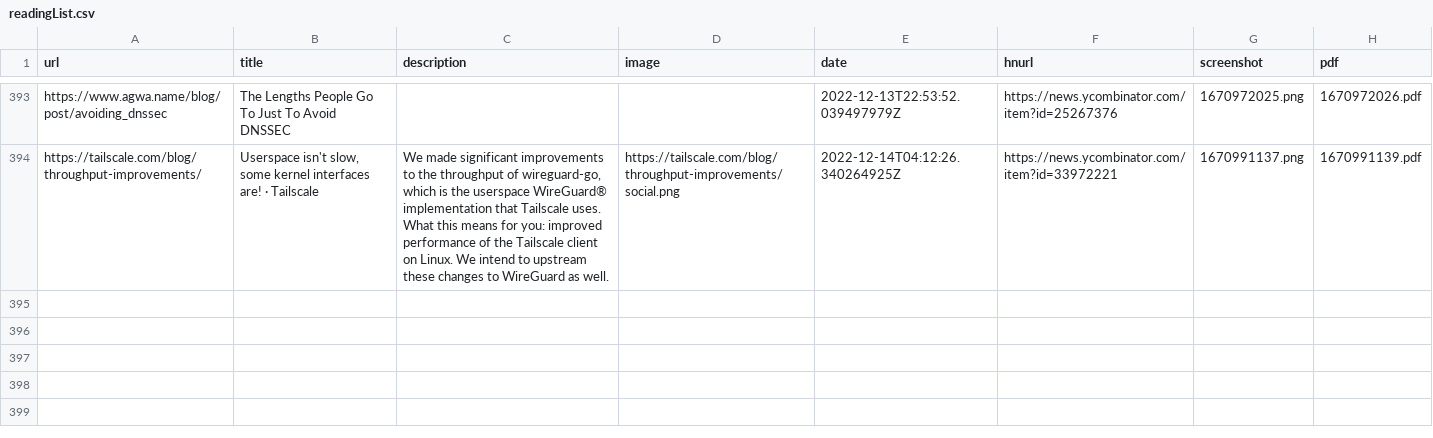
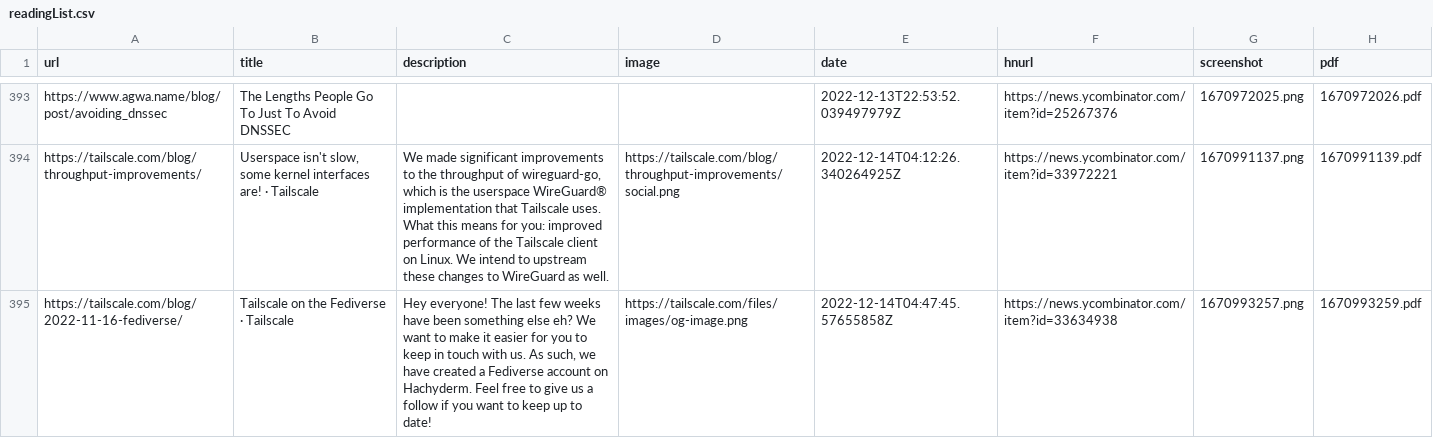
Before and after one commit to suryaatevellore/readingList, a CSV file: readingList.csv, drawn as a sheet; only a part is shown, gaps mark what is left out; the diff names each change by its address in the sheet, - before the commit and + after, or states it on an @@ line.

Commit message:
Automated reading list update on Wed Dec 14 04:47:46 UTC 2022

```diff
--- a/readingList.csv
+++ b/readingList.csv
+row 395: https://tailscale.com/blog/2022-11-16-fediverse/ | Tailscale on the Fediverse · Tailscale | Hey everyone! The last few weeks have been something else eh? We want to make it easier for you to keep in touch with us. As such, we have created a Fediverse account on Hachyderm. Feel free to give us a follow if you want to keep up to date! | https://tailscale.com/files/images/og-image.png | 2022-12-14T04:47:45.57655858Z | https://news.ycombinator.com/item?id=33634938 | 1670993257.png | 1670993259.pdf
```
Also changed, not shown: 2 other files.
